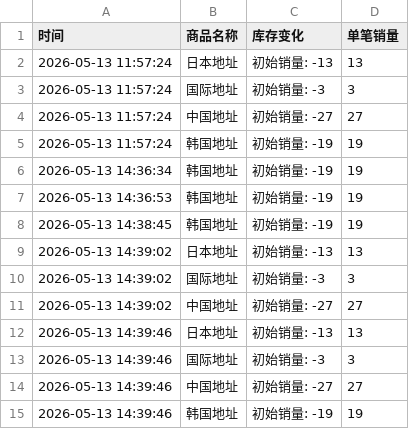
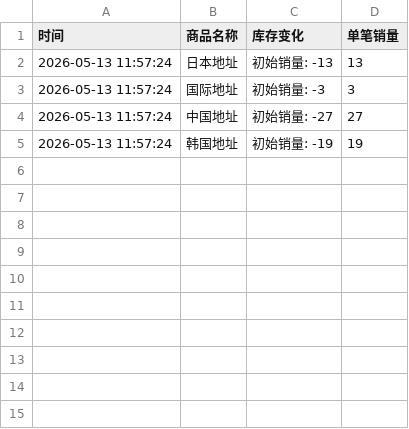
Before and after one commit to Juineii/meovv_k40519, a CSV file: meovv线上团签.csv, drawn as a sheet.

Commit message:
Update meovv线上团签.csv

```diff
--- a/meovv线上团签.csv
+++ b/meovv线上团签.csv
@@ -5,11 +5 @@
 2026-05-13 11:57:24,韩国地址,初始销量: -19,19
-2026-05-13 14:36:34,韩国地址,初始销量: -19,19
-2026-05-13 14:36:53,韩国地址,初始销量: -19,19
-2026-05-13 14:38:45,韩国地址,初始销量: -19,19
-2026-05-13 14:39:02,日本地址,初始销量: -13,13
-2026-05-13 14:39:02,国际地址,初始销量: -3,3
-2026-05-13 14:39:02,中国地址,初始销量: -27,27
-2026-05-13 14:39:46,日本地址,初始销量: -13,13
-2026-05-13 14:39:46,国际地址,初始销量: -3,3
-2026-05-13 14:39:46,中国地址,初始销量: -27,27
-2026-05-13 14:39:46,韩国地址,初始销量: -19,19
```
